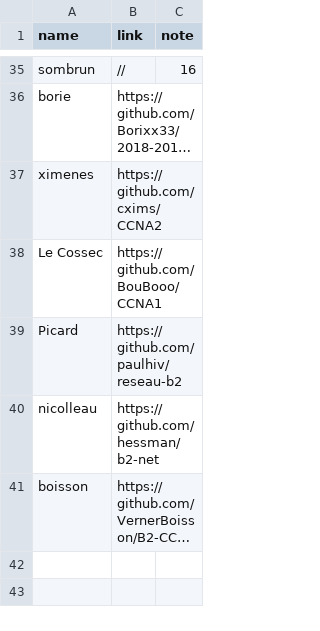
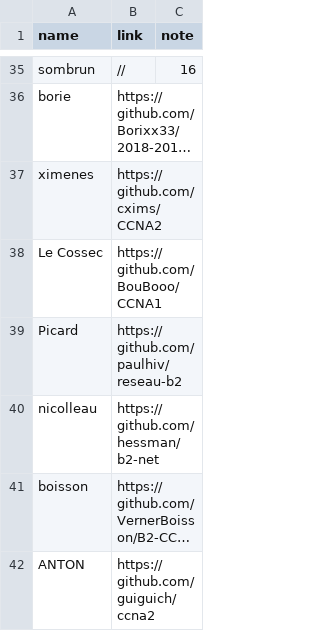
Before and after one commit to antoine33520/B2-Reseau-2018, a CSV file: tp/1/repo_links.csv, drawn as a sheet; only a part is shown, gaps mark what is left out; long unchanged cells end in …; the diff names each change by its address in the sheet, - before the commit and + after, or states it on an @@ line.

Commit message:
add ANTON

```diff
--- a/tp/1/repo_links.csv
+++ b/tp/1/repo_links.csv
+row 42: ANTON | https://github.com/guiguich/ccna2
```
